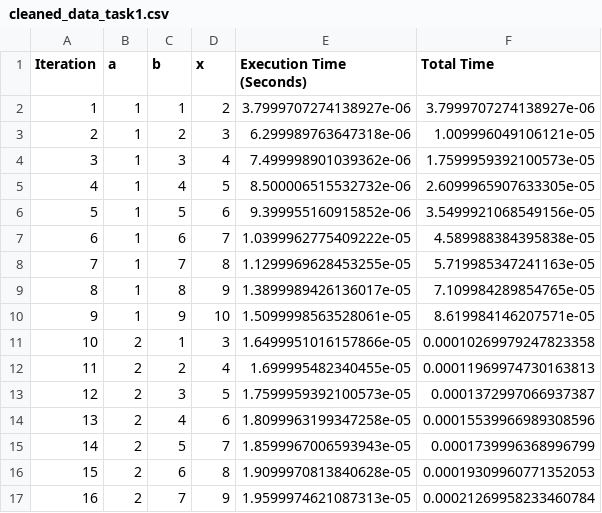
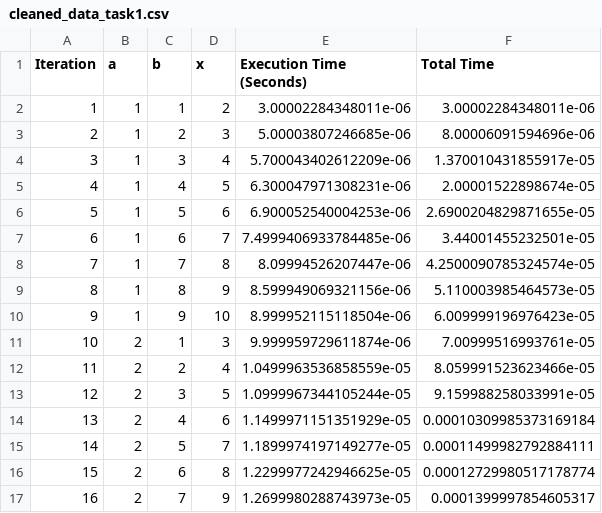
Before and after one commit to Poparded/Club-comp-lab-2, a CSV file: cleaned_data_task1.csv, drawn as a sheet; only a part is shown; the diff covers the shown part only.

```diff
--- a/cleaned_data_task1.csv
+++ b/cleaned_data_task1.csv
@@ -1,17 +1,17 @@
 Iteration,a,b,x,Execution Time (Seconds),Total Time
-1,1,1,2,3.7999707274138927e-06,3.7999707274138927e-06
-2,1,2,3,6.299989763647318e-06,1.009996049106121e-05
-3,1,3,4,7.499998901039362e-06,1.7599959392100573e-05
-4,1,4,5,8.500006515532732e-06,2.6099965907633305e-05
-5,1,5,6,9.399955160915852e-06,3.5499921068549156e-05
-6,1,6,7,1.0399962775409222e-05,4.589988384395838e-05
-7,1,7,8,1.1299969628453255e-05,5.719985347241163e-05
-8,1,8,9,1.3899989426136017e-05,7.109984289854765e-05
-9,1,9,10,1.5099998563528061e-05,8.619984146207571e-05
-10,2,1,3,1.6499951016157866e-05,0.00010269979247823358
-11,2,2,4,1.699995482340455e-05,0.00011969974730163813
-12,2,3,5,1.7599959392100573e-05,0.0001372997066937387
-13,2,4,6,1.8099963199347258e-05,0.00015539966989308596
-14,2,5,7,1.8599967006593943e-05,0.0001739996368996799
-15,2,6,8,1.9099970813840628e-05,0.00019309960771352053
-16,2,7,9,1.9599974621087313e-05,0.00021269958233460784
+1,1,1,2,3.00002284348011e-06,3.00002284348011e-06
+2,1,2,3,5.00003807246685e-06,8.00006091594696e-06
+3,1,3,4,5.700043402612209e-06,1.370010431855917e-05
+4,1,4,5,6.300047971308231e-06,2.00001522898674e-05
+5,1,5,6,6.900052540004253e-06,2.6900204829871655e-05
+6,1,6,7,7.4999406933784485e-06,3.44001455232501e-05
+7,1,7,8,8.09994526207447e-06,4.2500090785324574e-05
+8,1,8,9,8.599949069321156e-06,5.110003985464573e-05
+9,1,9,10,8.999952115118504e-06,6.009999196976423e-05
+10,2,1,3,9.999959729611874e-06,7.00999516993761e-05
+11,2,2,4,1.0499963536858559e-05,8.059991523623466e-05
+12,2,3,5,1.0999967344105244e-05,9.159988258033991e-05
+13,2,4,6,1.1499971151351929e-05,0.00010309985373169184
+14,2,5,7,1.1899974197149277e-05,0.00011499982792884111
+15,2,6,8,1.2299977242946625e-05,0.00012729980517178774
+16,2,7,9,1.2699980288743973e-05,0.0001399997854605317
```
Also changed, not shown: 130 edited cells elsewhere in this file, 4 other files.
